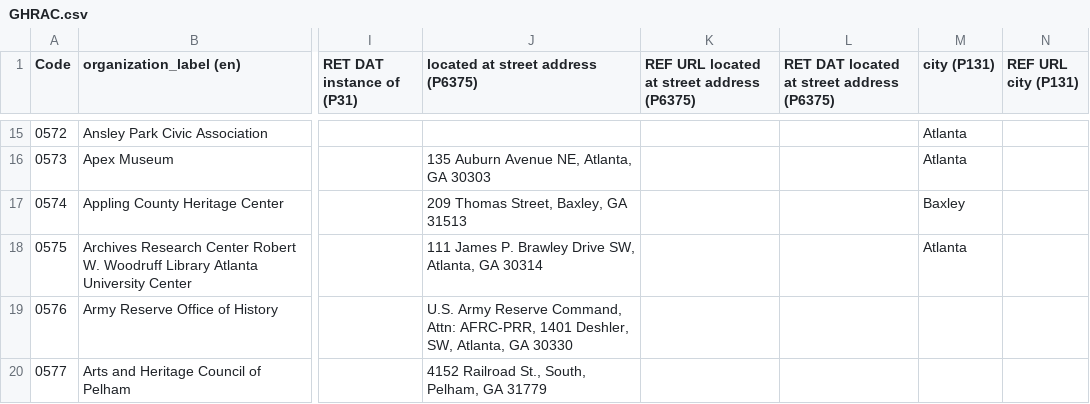
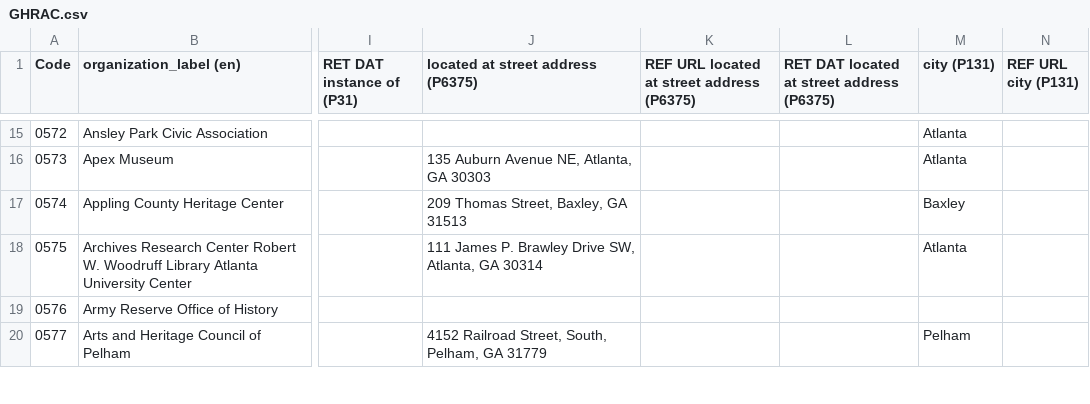
Before and after one commit to AUC-Woodruff-Library/GaNCH-data, a CSV file: data/GHRAC.csv, drawn as a sheet; only a part is shown, gaps mark what is left out; the diff covers the shown part only; the diff names each change by its address in the sheet, - before the commit and + after, or states it on an @@ line.

```diff
--- a/data/GHRAC.csv
+++ b/data/GHRAC.csv
-J19: U.S. Army Reserve Command, Attn: AFRC-PRR, 1401 Deshler, SW, Atlanta, GA 30330
+J19: (empty)
-J20: 4152 Railroad St., South, Pelham, GA 31779
+J20: 4152 Railroad Street, South, Pelham, GA 31779
-M20 (city (P131)): (empty)
+M20 (city (P131)): Pelham
```
Also changed, not shown: 79 edited cells elsewhere in this file.
